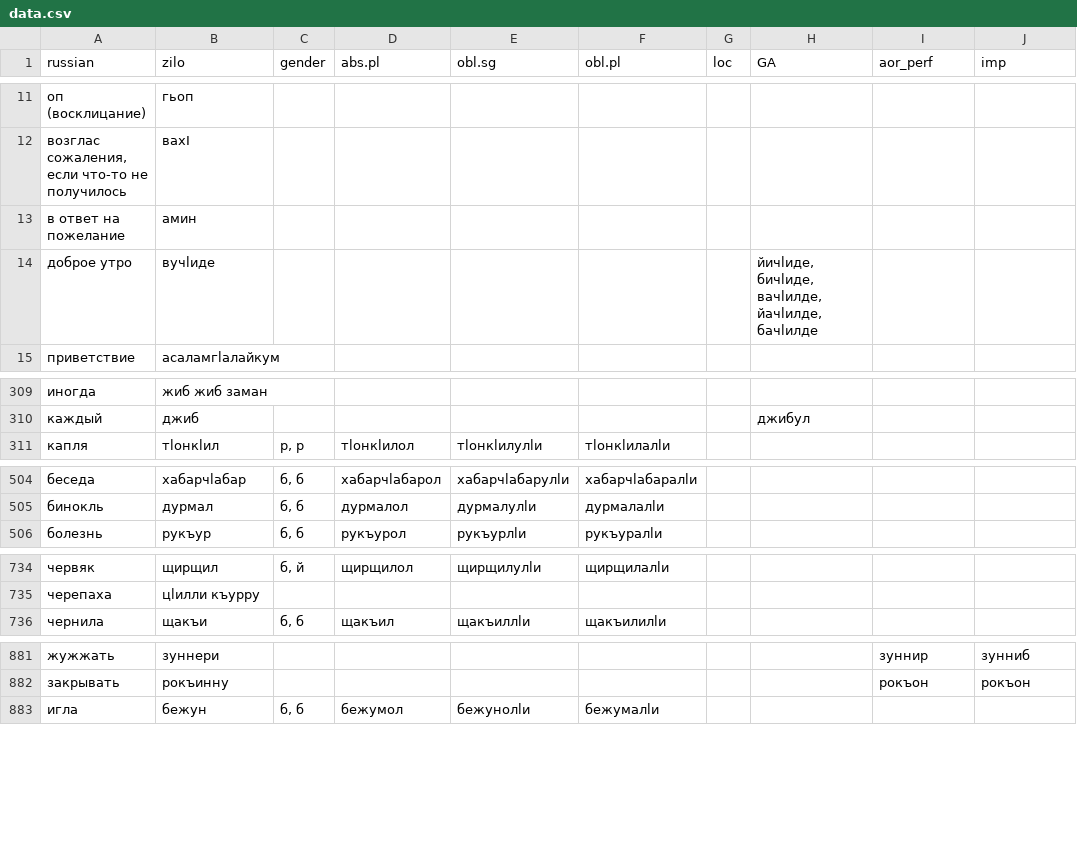
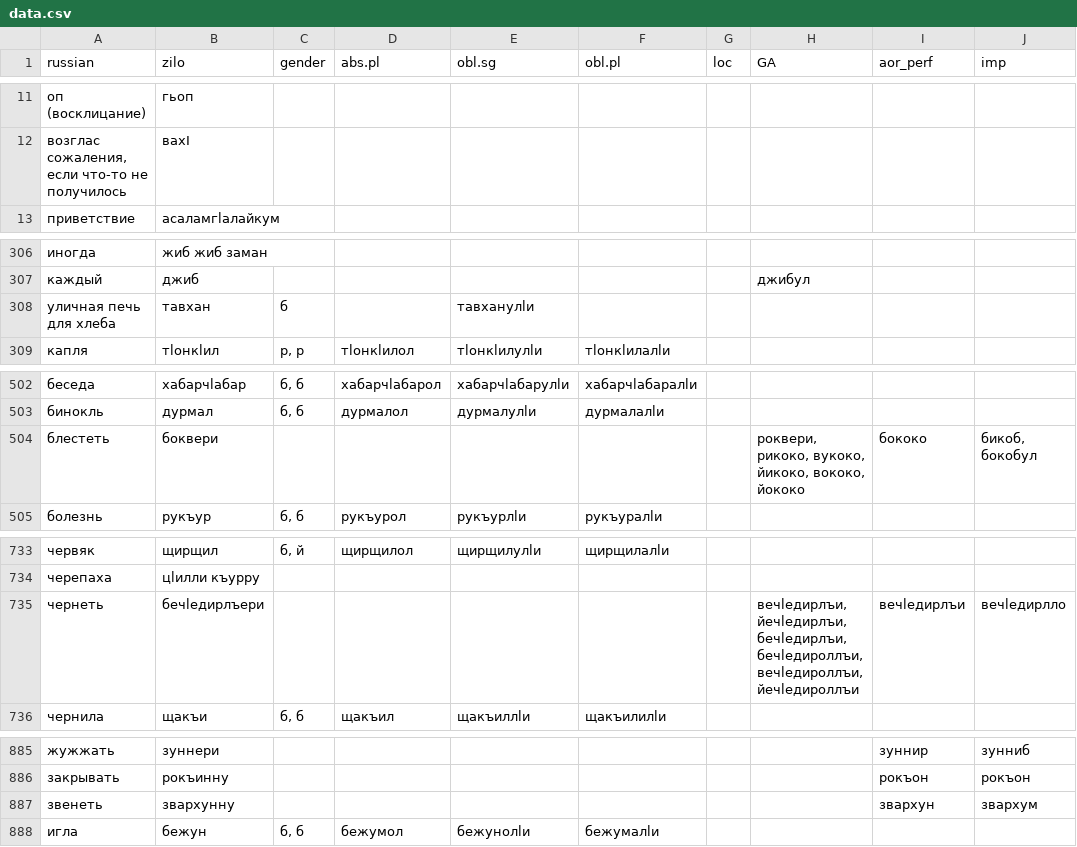
Before and after one commit to LingConLab/zilo_dictionary, a CSV file: data/data.csv, drawn as a sheet; only a part is shown, gaps mark what is left out; the diff covers the shown part only.

```diff
--- a/data/data.csv
+++ b/data/data.csv
@@ -12,4 +12,2 @@ russian,zilo,gender,abs.pl,obl.sg,obl.pl,loc,GA,aor_perf,imp
 "возглас сожаления, если что-то не получилось",вахІ,,,,,,,,
-в ответ на пожелание,амин,,,,,,,,
-доброе утро,вучӏиде,,,,,,"йичӏиде, бичӏиде, вачӏилде, йачӏилде, бачӏилде",,
 приветствие,асаламгӏалайкум,,,,,,,,
@@ -310,2 +307,3 @@ russian,zilo,gender,abs.pl,obl.sg,obl.pl,loc,GA,aor_perf,imp
 каждый,джиб,,,,,,джибул,,
+уличная печь для хлеба,тавхан,б,,тавханулӏи,,,,,
 капля,тӏонкӏил,"р, р",тӏонкӏилол,тӏонкӏилулӏи,тӏонкӏилалӏи,,,,
@@ -505,2 +503,3 @@ russian,zilo,gender,abs.pl,obl.sg,obl.pl,loc,GA,aor_perf,imp
 бинокль,дурмал,"б, б",дурмалол,дурмалулӏи,дурмалалӏи,,,,
+блестеть,боквери,,,,,,"роквери, рикоко, вукоко, йикоко, вококо, йококо",бококо,"бикоб, бокобул"
 болезнь,рукъур,"б, б",рукъурол,рукъурлӏи,рукъуралӏи,,,,
@@ -735,2 +734,3 @@ russian,zilo,gender,abs.pl,obl.sg,obl.pl,loc,GA,aor_perf,imp
 черепаха,цӏилли къурру,,,,,,,,
+чернеть,бечӏедирлъери,,,,,,"вечӏедирлъи, йечӏедирлъи, бечӏедирлъи, бечӏедироллъи, вечӏедироллъи, йечӏедироллъи",вечӏедирлъи,вечӏедирлло
 чернила,щакъи,"б, б",щакъил,щакъиллӏи,щакъилилӏи,,,,
@@ -882,2 +886,3 @@ russian,zilo,gender,abs.pl,obl.sg,obl.pl,loc,GA,aor_perf,imp
 закрывать,рокъинну,,,,,,,рокъон,рокъон
+звенеть,звархунну,,,,,,,звархун,звархум
 игла,бежун,"б, б",бежумол,бежунолӏи,бежумалӏи,,,,
```
Also changed, not shown: 8 added rows, 1 removed row, 1 moved row and 1 edited cell elsewhere in this file, 4 other files.
